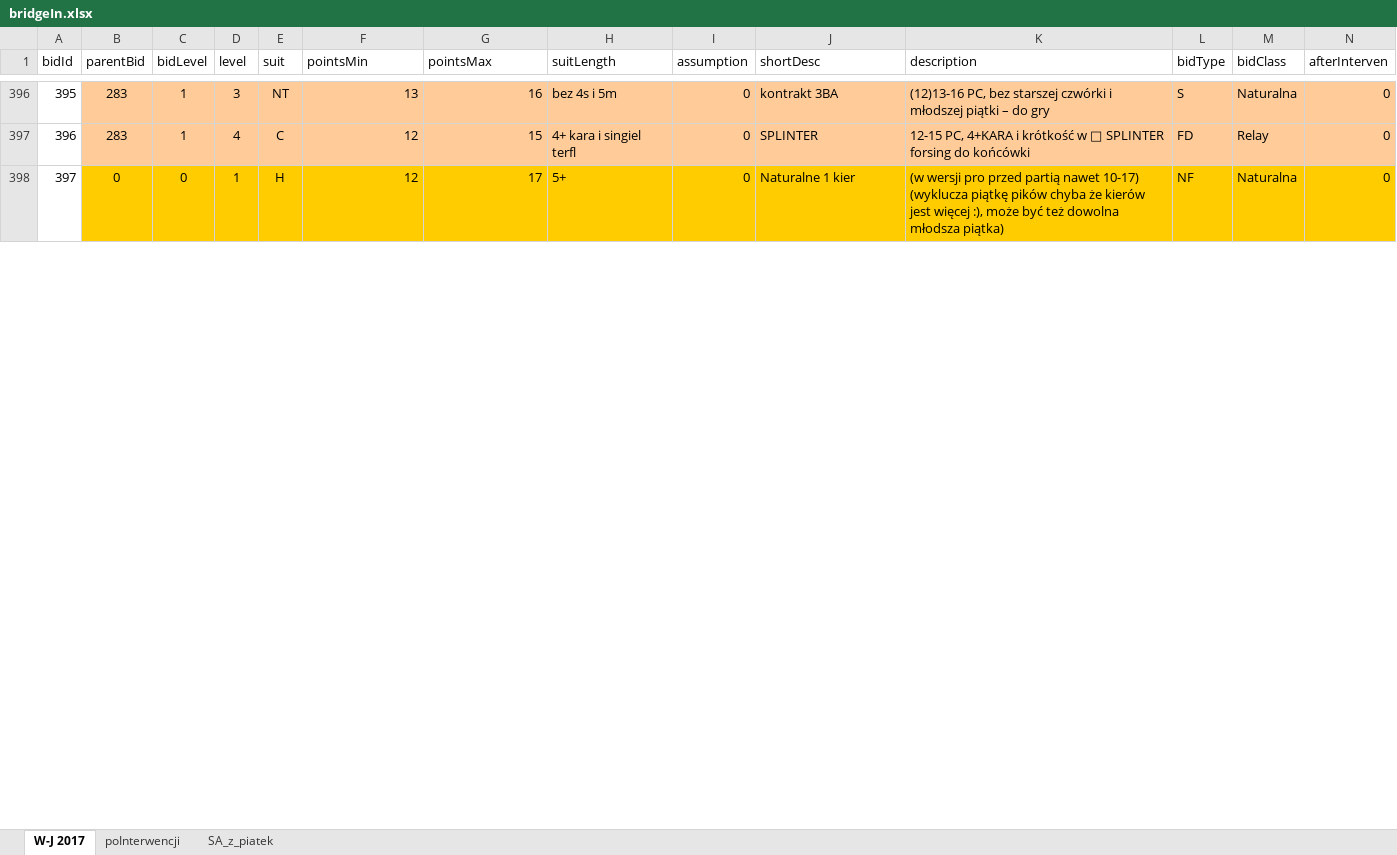
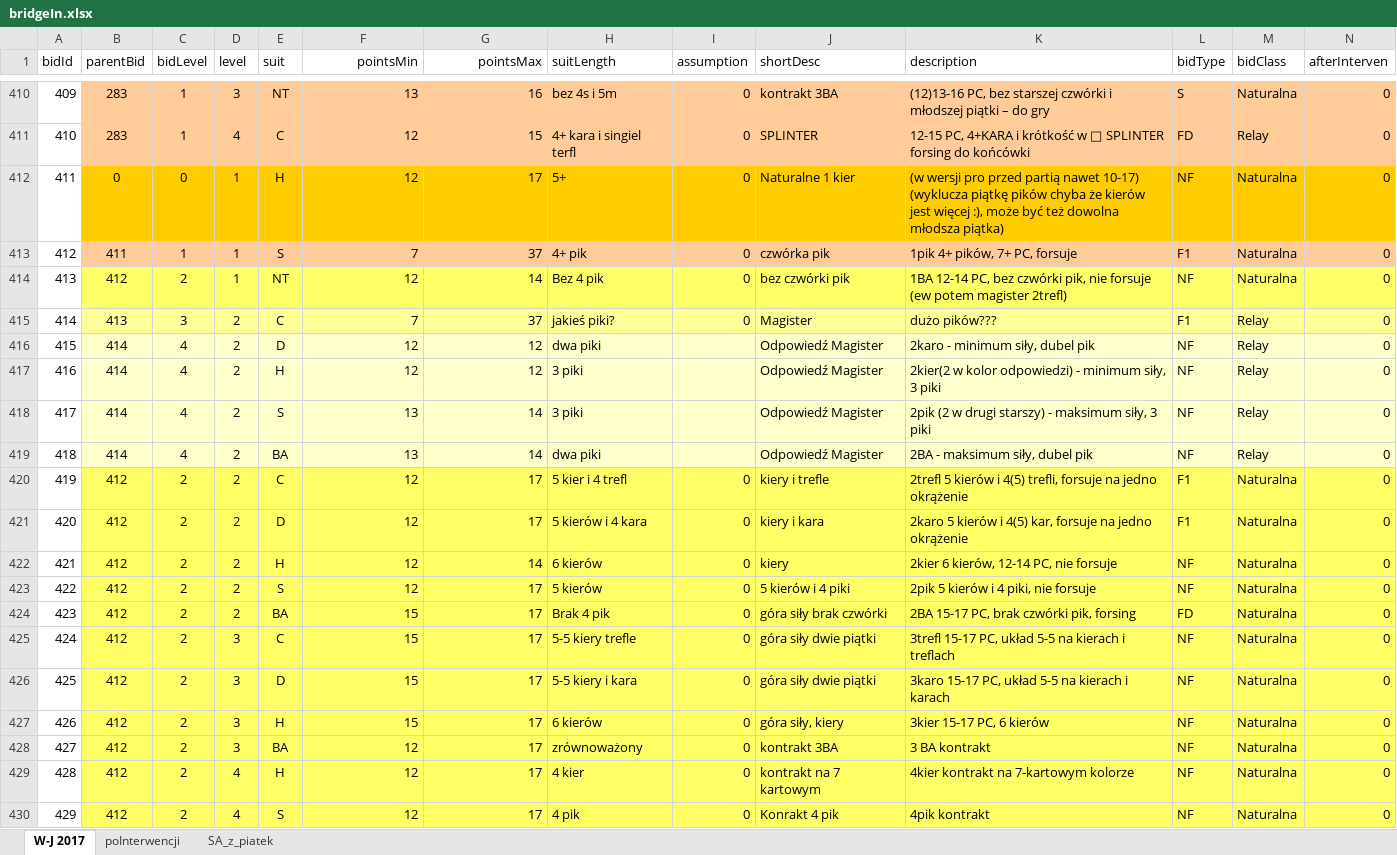
Before and after one commit to prubach/WebBridgeBidding, an Excel workbook: bridgeIn.xlsx, sheet W-J 2017, drawn as a sheet; only a part is shown, gaps mark what is left out; values as stored, in another font and other column widths than the file's, no borders; the diff covers the shown part only; the diff names each change by its address in the sheet, - before the commit and + after, or states it on an @@ line.

```diff
--- a/bridgeIn.xlsx (sheet W-J 2017)
+++ b/bridgeIn.xlsx (sheet W-J 2017)
-F1:G1 alignment: left
+F1:G1 alignment: right
@@ column A (bidId) renumbered from row 302 down @@
+row 413: 412 | 411 | 1 | 1 | S | 7 | 37 | 4+ pik | 0 | czwórka pik | 1pik 4+ pików, 7+ PC, forsuje | F1 | Naturalna | 0
+row 414: 413 | 412 | 2 | 1 | NT | 12 | 14 | Bez 4 pik | 0 | bez czwórki pik | 1BA 12-14 PC, bez czwórki pik, nie forsuje (ew potem magister 2trefl) | NF | Naturalna | 0
+row 415: 414 | 413 | 3 | 2 | C | 7 | 37 | jakieś piki? | 0 | Magister | dużo pików??? | F1 | Relay | 0
+row 416: 415 | 414 | 4 | 2 | D | 12 | 12 | dwa piki |  | Odpowiedź Magister | 2karo - minimum siły, dubel pik | NF | Relay | 0
+row 417: 416 | 414 | 4 | 2 | H | 12 | 12 | 3 piki |  | Odpowiedź Magister | 2kier(2 w kolor odpowiedzi) - minimum siły, 3 piki | NF | Relay | 0
+row 418: 417 | 414 | 4 | 2 | S | 13 | 14 | 3 piki |  | Odpowiedź Magister | 2pik (2 w drugi starszy) - maksimum siły, 3 piki | NF | Relay | 0
+row 419: 418 | 414 | 4 | 2 | BA | 13 | 14 | dwa piki |  | Odpowiedź Magister | 2BA - maksimum siły, dubel pik | NF | Relay | 0
+row 420: 419 | 412 | 2 | 2 | C | 12 | 17 | 5 kier i 4 trefl | 0 | kiery i trefle | 2trefl 5 kierów i 4(5) trefli, forsuje na jedno okrążenie | F1 | Naturalna | 0
+row 421: 420 | 412 | 2 | 2 | D | 12 | 17 | 5 kierów i 4 kara | 0 | kiery i kara | 2karo 5 kierów i 4(5) kar, forsuje na jedno okrążenie | F1 | Naturalna | 0
+row 422: 421 | 412 | 2 | 2 | H | 12 | 14 | 6 kierów | 0 | kiery | 2kier 6 kierów, 12-14 PC, nie forsuje | NF | Naturalna | 0
+row 423: 422 | 412 | 2 | 2 | S | 12 | 17 | 5 kierów | 0 | 5 kierów i 4 piki | 2pik 5 kierów i 4 piki, nie forsuje | NF | Naturalna | 0
+row 424: 423 | 412 | 2 | 2 | BA | 15 | 17 | Brak 4 pik | 0 | góra siły brak czwórki | 2BA 15-17 PC, brak czwórki pik, forsing | FD | Naturalna | 0
+row 425: 424 | 412 | 2 | 3 | C | 15 | 17 | 5-5 kiery trefle | 0 | góra siły dwie piątki | 3trefl 15-17 PC, układ 5-5 na kierach i treflach | NF | Naturalna | 0
+row 426: 425 | 412 | 2 | 3 | D | 15 | 17 | 5-5 kiery i kara | 0 | góra siły dwie piątki | 3karo 15-17 PC, układ 5-5 na kierach i karach | NF | Naturalna | 0
+row 427: 426 | 412 | 2 | 3 | H | 15 | 17 | 6 kierów | 0 | góra siły, kiery | 3kier 15-17 PC, 6 kierów | NF | Naturalna | 0
+row 428: 427 | 412 | 2 | 3 | BA | 12 | 17 | zrównoważony | 0 | kontrakt 3BA | 3 BA kontrakt | NF | Naturalna | 0
+row 429: 428 | 412 | 2 | 4 | H | 12 | 17 | 4 kier | 0 | kontrakt na 7 kartowym | 4kier kontrakt na 7-kartowym kolorze | NF | Naturalna | 0
+row 430: 429 | 412 | 2 | 4 | S | 12 | 17 | 4 pik | 0 | Konrakt 4 pik | 4pik kontrakt | NF | Naturalna | 0
```
Also changed, not shown: 66 added rows and 115 edited cells elsewhere in this sheet, formulas that keep their value, 2 other files.
